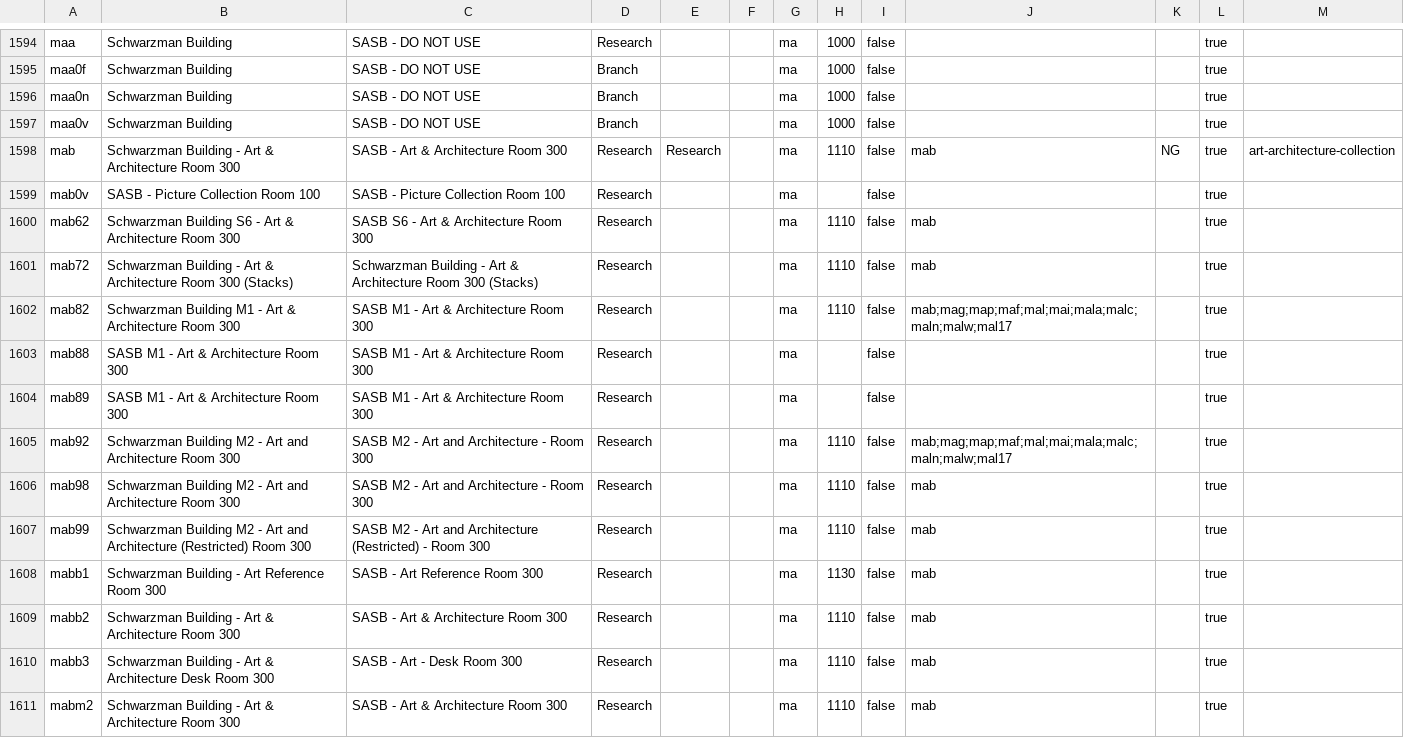
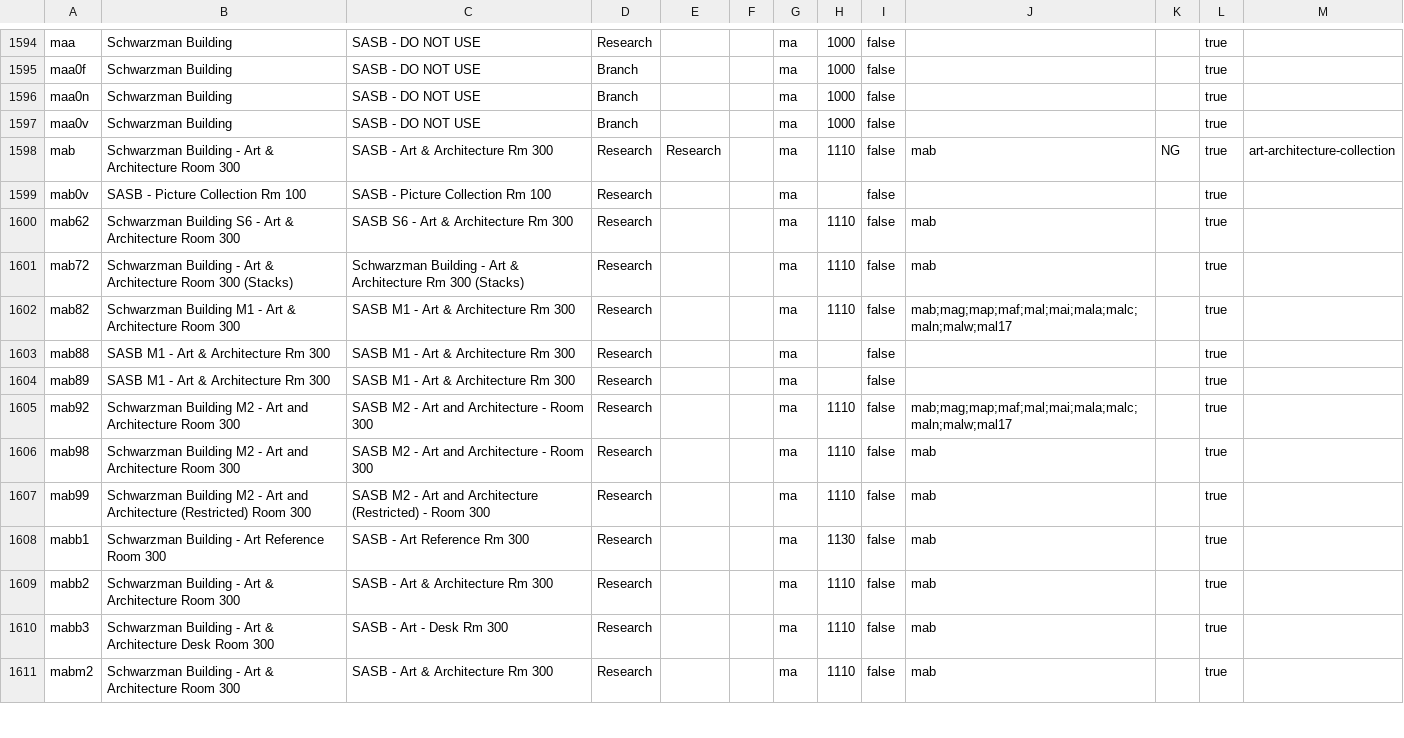
Before and after one commit to NYPL/nypl-core, a CSV file: vocabularies/csv/locations.csv, drawn as a sheet; only a part is shown, gaps mark what is left out; the diff covers the shown part only.

```diff
--- a/vocabularies/csv/locations.csv
+++ b/vocabularies/csv/locations.csv
@@ -1597,9 +1597,9 @@ maa0n,Schwarzman Building,SASB - DO NOT USE,Branch,,,ma,1000,false,,,true,
 maa0v,Schwarzman Building,SASB - DO NOT USE,Branch,,,ma,1000,false,,,true,
-mab,Schwarzman Building - Art & Architecture Room 300,SASB - Art & Architecture Room 300,Research,Research,,ma,1110,false,mab,NG,true,art-architecture-collection
-mab0v,SASB - Picture Collection Room 100,SASB - Picture Collection Room 100,Research,,,ma,,false,,,true,
-mab62,Schwarzman Building S6 - Art & Architecture Room 300,SASB S6 - Art & Architecture Room 300,Research,,,ma,1110,false,mab,,true,
-mab72,Schwarzman Building - Art & Architecture Room 300 (Stacks),Schwarzman Building - Art & Architecture Room 300 (Stacks),Research,,,ma,1110,false,mab,,true,
-mab82,Schwarzman Building M1 - Art & Architecture Room 300,SASB M1 - Art & Architecture Room 300,Research,,,ma,1110,false,mab;mag;map;maf;mal;mai;mala;malc;maln;malw;mal17,,true,
-mab88,SASB M1 - Art & Architecture Room 300,SASB M1 - Art & Architecture Room 300,Research,,,ma,,false,,,true,
-mab89,SASB M1 - Art & Architecture Room 300,SASB M1 - Art & Architecture Room 300,Research,,,ma,,false,,,true,
+mab,Schwarzman Building - Art & Architecture Room 300,SASB - Art & Architecture Rm 300,Research,Research,,ma,1110,false,mab,NG,true,art-architecture-collection
+mab0v,SASB - Picture Collection Rm 100,SASB - Picture Collection Rm 100,Research,,,ma,,false,,,true,
+mab62,Schwarzman Building S6 - Art & Architecture Room 300,SASB S6 - Art & Architecture Rm 300,Research,,,ma,1110,false,mab,,true,
+mab72,Schwarzman Building - Art & Architecture Room 300 (Stacks),Schwarzman Building - Art & Architecture Rm 300 (Stacks),Research,,,ma,1110,false,mab,,true,
+mab82,Schwarzman Building M1 - Art & Architecture Room 300,SASB M1 - Art & Architecture Rm 300,Research,,,ma,1110,false,mab;mag;map;maf;mal;mai;mala;malc;maln;malw;mal17,,true,
+mab88,SASB M1 - Art & Architecture Rm 300,SASB M1 - Art & Architecture Rm 300,Research,,,ma,,false,,,true,
+mab89,SASB M1 - Art & Architecture Rm 300,SASB M1 - Art & Architecture Rm 300,Research,,,ma,,false,,,true,
 mab92,Schwarzman Building M2 - Art and Architecture Room 300,SASB M2 - Art and Architecture - Room 300,Research,,,ma,1110,false,mab;mag;map;maf;mal;mai;mala;malc;maln;malw;mal17,,true,
@@ -1607,5 +1607,5 @@ mab98,Schwarzman Building M2 - Art and Architecture Room 300,SASB M2 - Art and A
 mab99,Schwarzman Building M2 - Art and Architecture (Restricted) Room 300,SASB M2 - Art and Architecture (Restricted) - Room 300,Research,,,ma,1110,false,mab,,true,
-mabb1,Schwarzman Building - Art Reference Room 300,SASB - Art Reference Room 300,Research,,,ma,1130,false,mab,,true,
-mabb2,Schwarzman Building - Art & Architecture Room 300,SASB - Art & Architecture Room 300,Research,,,ma,1110,false,mab,,true,
-mabb3,Schwarzman Building - Art & Architecture Desk Room 300,SASB - Art - Desk Room 300,Research,,,ma,1110,false,mab,,true,
-mabm2,Schwarzman Building - Art & Architecture Room 300,SASB - Art & Architecture Room 300,Research,,,ma,1110,false,mab,,true,
+mabb1,Schwarzman Building - Art Reference Room 300,SASB - Art Reference Rm 300,Research,,,ma,1130,false,mab,,true,
+mabb2,Schwarzman Building - Art & Architecture Room 300,SASB - Art & Architecture Rm 300,Research,,,ma,1110,false,mab,,true,
+mabb3,Schwarzman Building - Art & Architecture Desk Room 300,SASB - Art - Desk Rm 300,Research,,,ma,1110,false,mab,,true,
+mabm2,Schwarzman Building - Art & Architecture Room 300,SASB - Art & Architecture Rm 300,Research,,,ma,1110,false,mab,,true,
```
Also changed, not shown: 4 removed rows and 92 edited cells elsewhere in this file, 3 other files.
